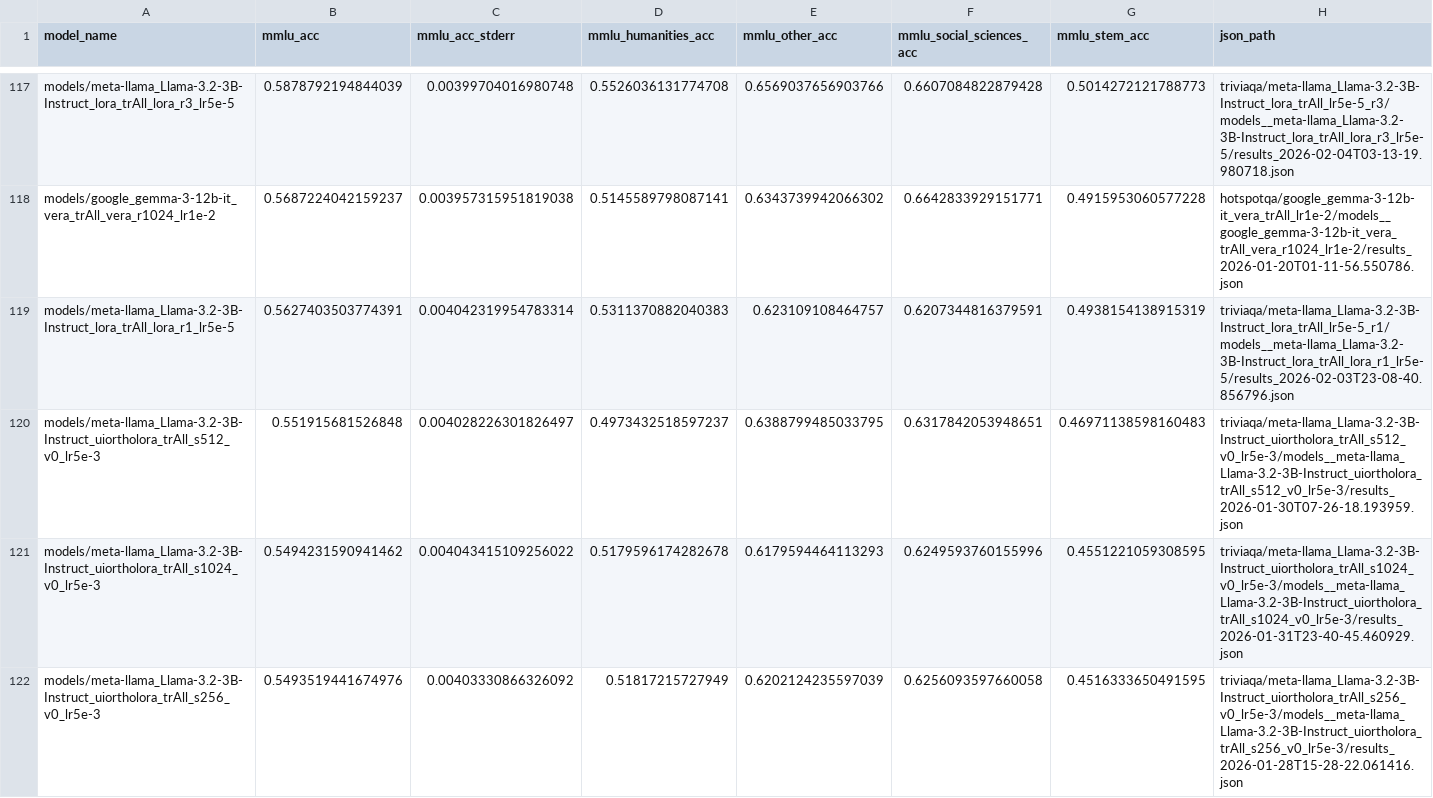
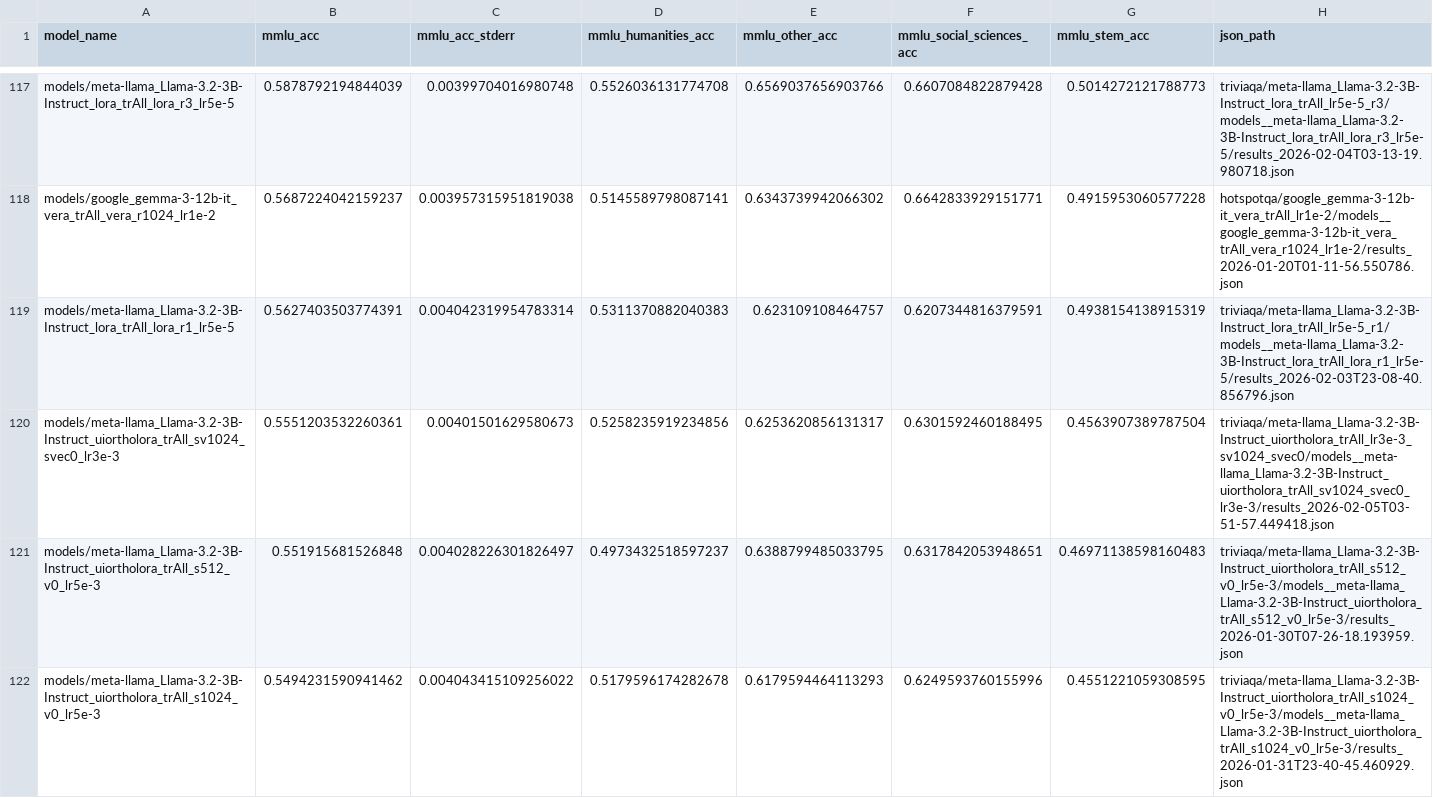
Before and after one commit to Guy-Bilitski/UIOrthoLoRA, a CSV file: notebooks/tuner_knowledge/src/results/mmlu/mmlu_summary.csv, drawn as a sheet; only a part is shown, gaps mark what is left out; the shorter side is filled out with more unchanged rows.

```diff
--- a/notebooks/tuner_knowledge/src/results/mmlu/mmlu_summary.csv
+++ b/notebooks/tuner_knowledge/src/results/mmlu/mmlu_summary.csv
@@ -119,2 +119,3 @@ models/google_gemma-3-12b-it_vera_trAll_vera_r1024_lr1e-2,0.5687224042159237,0.0
 models/meta-llama_Llama-3.2-3B-Instruct_lora_trAll_lora_r1_lr5e-5,0.5627403503774391,0.004042319954783314,0.5311370882040383,0.623109108464757,0.6207344816379591,0.4938154138915319,triviaqa/meta-llama_Llama-3.2-3B-Instruct_lora_trAll_lr5e-5_r1/models__meta-llama_Llama-3.2-3B-Instruct_lora_trAll_lora_r1_lr5e-5/results_2026-02-03T23-08-40.856796.json
+models/meta-llama_Llama-3.2-3B-Instruct_uiortholora_trAll_sv1024_svec0_lr3e-3,0.5551203532260361,0.00401501629580673,0.5258235919234856,0.6253620856131317,0.6301592460188495,0.4563907389787504,triviaqa/meta-llama_Llama-3.2-3B-Instruct_uiortholora_trAll_lr3e-3_sv1024_svec0/models__meta-llama_Llama-3.2-3B-Instruct_uiortholora_trAll_sv1024_svec0_lr3e-3/results_2026-02-05T03-51-57.449418.json
 models/meta-llama_Llama-3.2-3B-Instruct_uiortholora_trAll_s512_v0_lr5e-3,0.551915681526848,0.004028226301826497,0.4973432518597237,0.6388799485033795,0.6317842053948651,0.46971138598160483,triviaqa/meta-llama_Llama-3.2-3B-Instruct_uiortholora_trAll_s512_v0_lr5e-3/models__meta-llama_Llama-3.2-3B-Instruct_uiortholora_trAll_s512_v0_lr5e-3/results_2026-01-30T07-26-18.193959.json
```
Also changed, not shown: notebooks/tuner_knowledge/src/results/bigbench/summary.csv, 18 other files.
